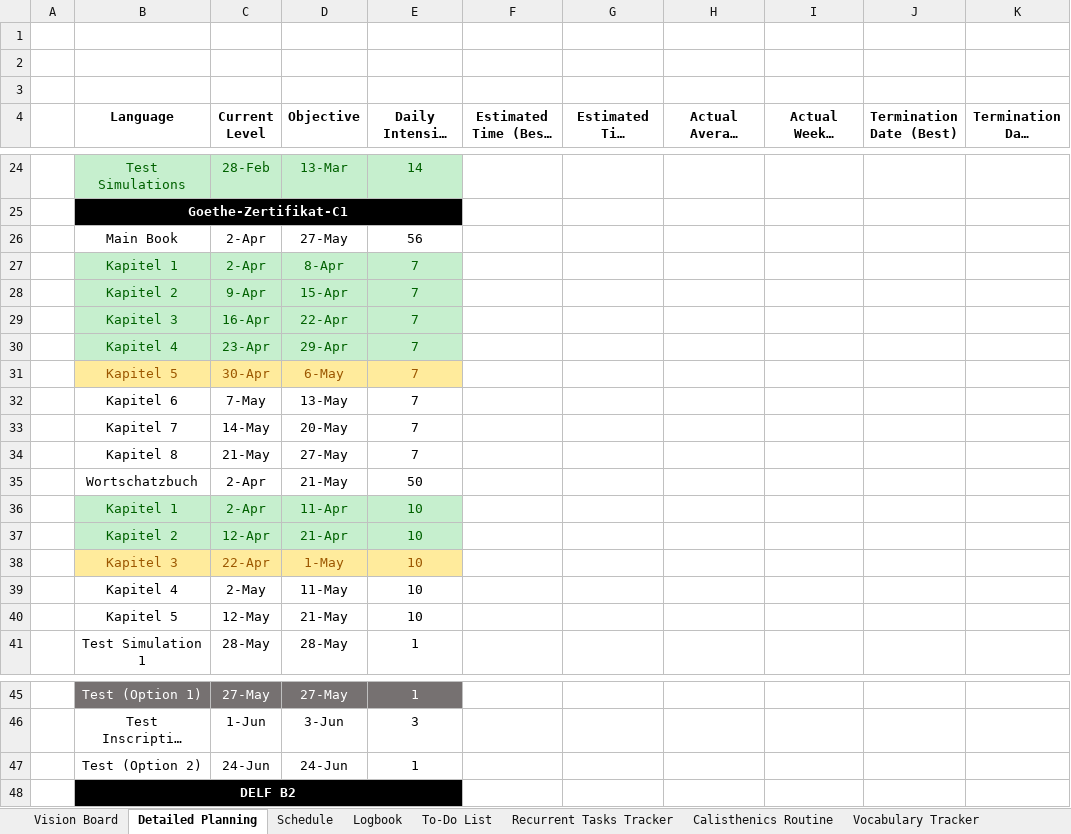
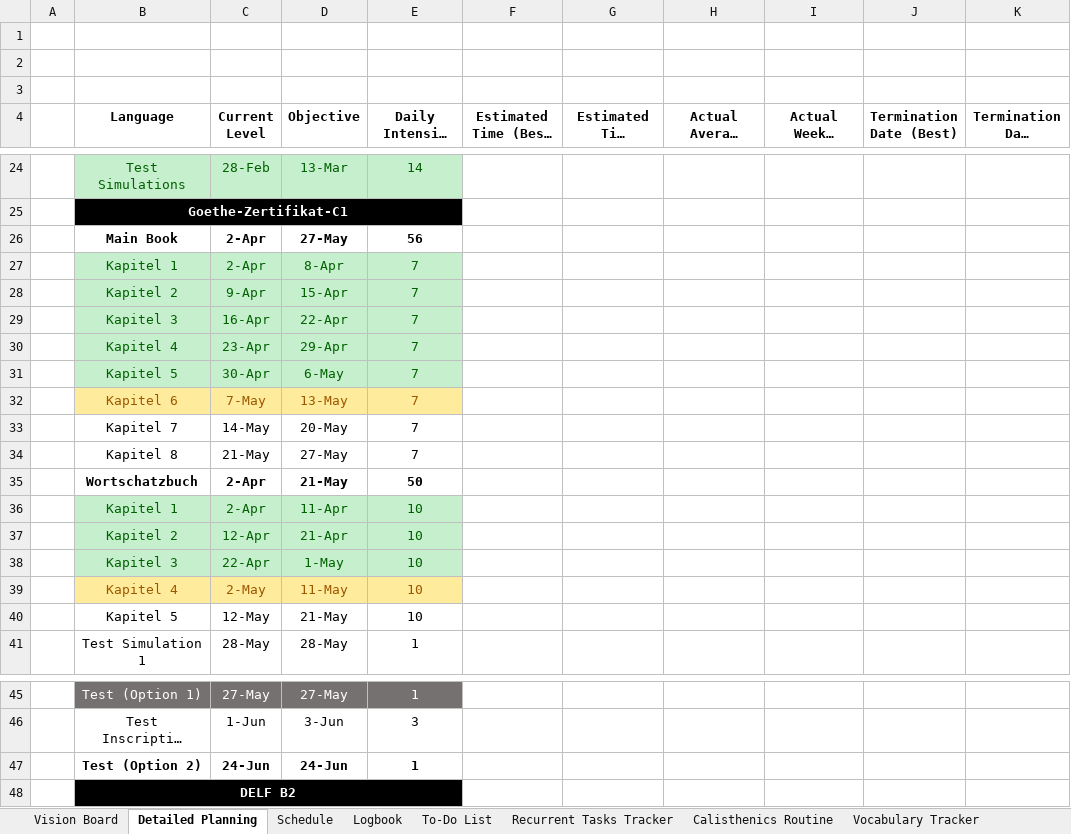
Before and after one commit to dlozanob/My-Notes, an Excel workbook: Management/Goals Planning.xlsx, sheet Detailed Planning, drawn as a sheet; only a part is shown, gaps mark what is left out; long unchanged cells end in …; values as stored, in another font and other column widths than the file's, no borders; table styles not drawn; 1 other sheet too large or unreadable and not compared; the diff names each change by its address in the sheet, - before the commit and + after, or states it on an @@ line.

```diff
--- a/Management/Goals Planning.xlsx (sheet Detailed Planning)
+++ b/Management/Goals Planning.xlsx (sheet Detailed Planning)
-B26:E26 bold: off
+B26:E26 bold: on
@@ B31:E31 fill: #FFEB9C → #C6EFCE, text colour: #9C5700 → #006100 @@
@@ B32:E32 fill: none → #FFEB9C, text colour: black → #9C5700 @@
-B35:E35 bold: off
+B35:E35 bold: on
@@ B38:E38 fill: #FFEB9C → #C6EFCE, text colour: #9C5700 → #006100 @@
@@ B39:E39 fill: none → #FFEB9C, text colour: black → #9C5700 @@
-B47:E47 bold: off
+B47:E47 bold: on
```
Also changed, not shown: sheet Logbook, sheet To-Do List, sheet Vision Board, 1 other file.
